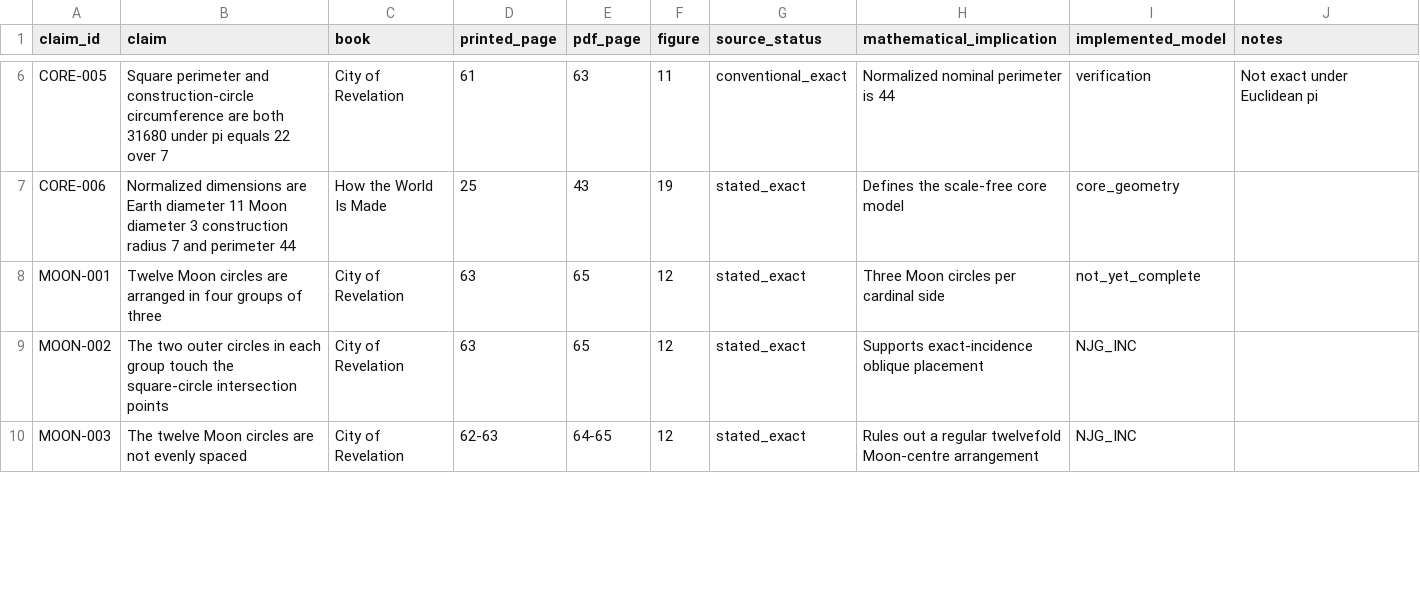
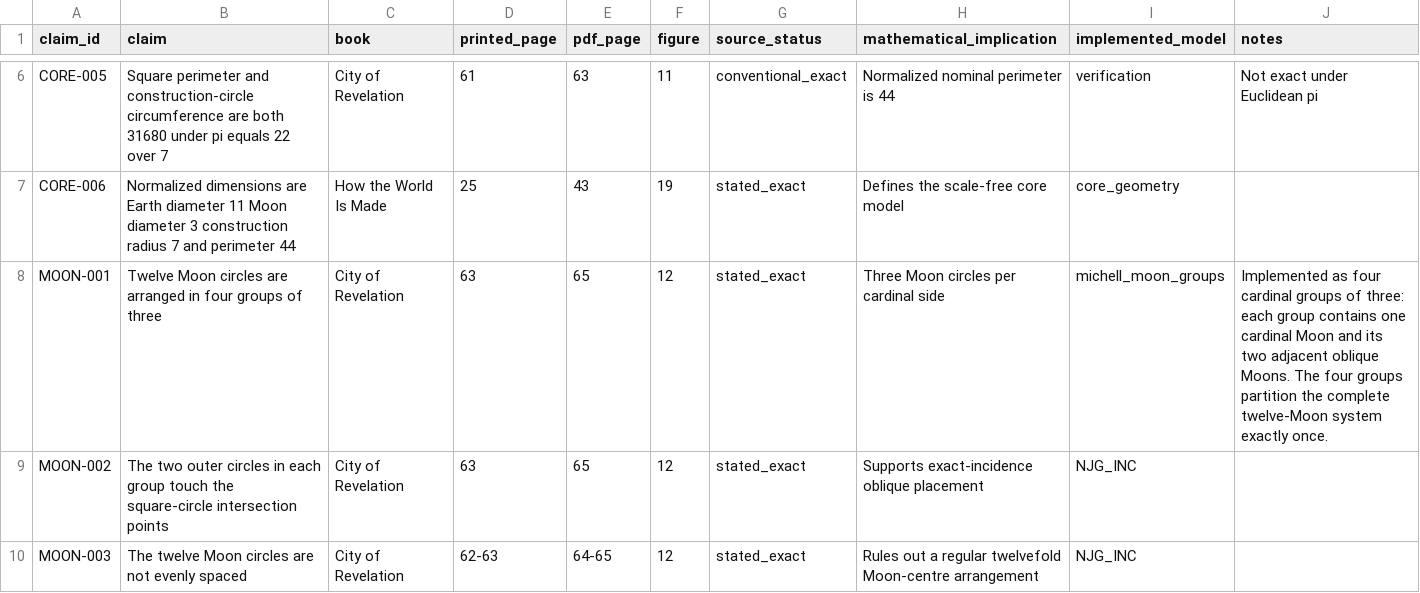
Before and after one commit to salahealer9/new-jerusalem-geometry, a CSV file: docs/sources/geometric_claim_matrix.csv, drawn as a sheet; only a part is shown, gaps mark what is left out.

Commit message:
Formalize Michell four-by-three Moon grouping

```diff
--- a/docs/sources/geometric_claim_matrix.csv
+++ b/docs/sources/geometric_claim_matrix.csv
@@ -7,3 +7,3 @@ CORE-005,Square perimeter and construction-circle circumference are both 31680 u
 CORE-006,Normalized dimensions are Earth diameter 11 Moon diameter 3 construction radius 7 and perimeter 44,How the World Is Made,25,43,19,stated_exact,Defines the scale-free core model,core_geometry,
-MOON-001,Twelve Moon circles are arranged in four groups of three,City of Revelation,63,65,12,stated_exact,Three Moon circles per cardinal side,not_yet_complete,
+MOON-001,Twelve Moon circles are arranged in four groups of three,City of Revelation,63,65,12,stated_exact,Three Moon circles per cardinal side,michell_moon_groups,Implemented as four cardinal groups of three: each group contains one cardinal Moon and its two adjacent oblique Moons. The four groups partition the complete twelve-Moon system exactly once.
 MOON-002,The two outer circles in each group touch the square-circle intersection points,City of Revelation,63,65,12,stated_exact,Supports exact-incidence oblique placement,NJG_INC,
```
Also changed, not shown: docs/specification/construction_dependencies.csv, docs/specification/construction_nodes.csv, 6 other files.
